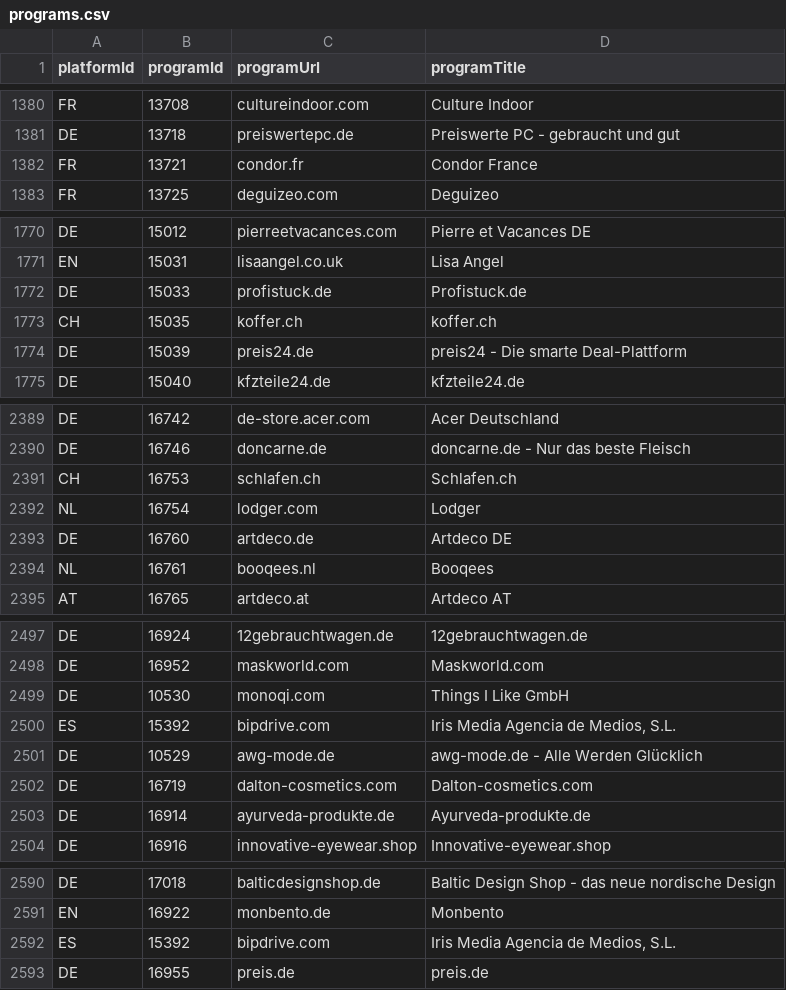
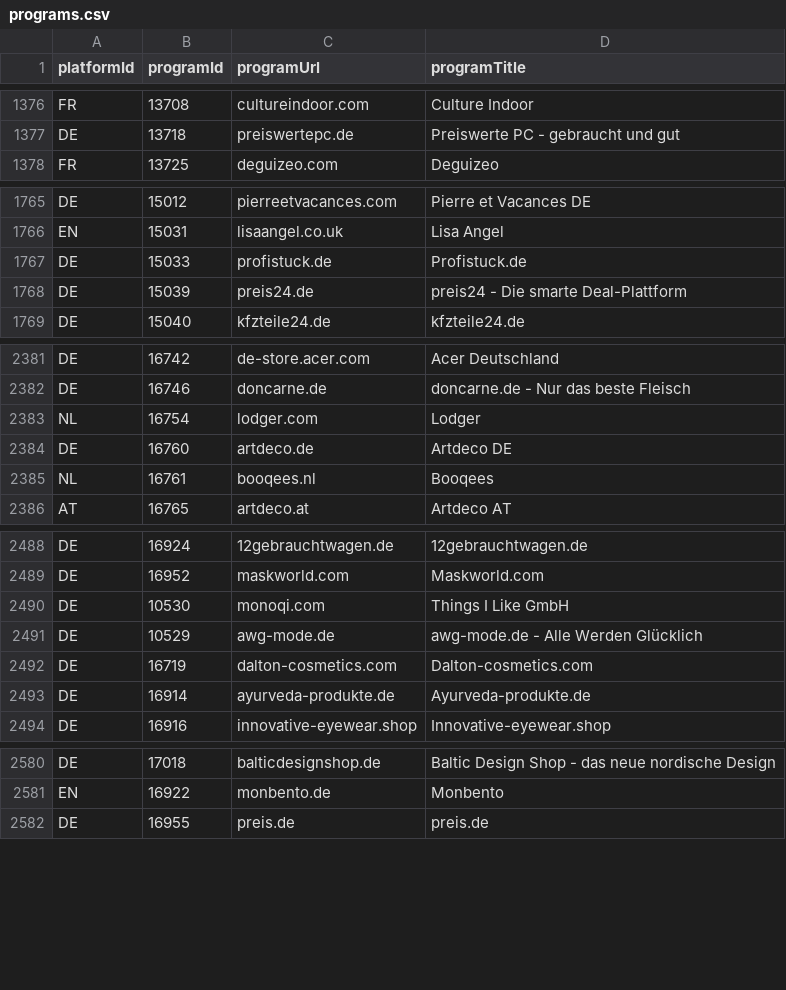
Before and after one commit to affilinet/browser-webextension-publisher, a CSV file: resources/programs.csv, drawn as a sheet; only a part is shown, gaps mark what is left out; the diff covers the shown part only.

```diff
--- a/resources/programs.csv
+++ b/resources/programs.csv
@@ -1381,3 +1377,2 @@ FR;13708;cultureindoor.com;Culture Indoor
 DE;13718;preiswertepc.de;Preiswerte PC - gebraucht und gut
-FR;13721;condor.fr;Condor France
 FR;13725;deguizeo.com;Deguizeo
@@ -1772,3 +1767,2 @@ EN;15031;lisaangel.co.uk;Lisa Angel
 DE;15033;profistuck.de;Profistuck.de
-CH;15035;koffer.ch;koffer.ch
 DE;15039;preis24.de;preis24 - Die smarte Deal-Plattform
@@ -2390,3 +2382,2 @@ DE;16742;de-store.acer.com;Acer Deutschland
 DE;16746;doncarne.de;doncarne.de - Nur das beste Fleisch
-CH;16753;schlafen.ch;Schlafen.ch
 NL;16754;lodger.com;Lodger
@@ -2499,3 +2490,2 @@ DE;16952;maskworld.com;Maskworld.com
 DE;10530;monoqi.com;Things I Like GmbH
-ES;15392;bipdrive.com;Iris Media Agencia de Medios, S.L.
 DE;10529;awg-mode.de;awg-mode.de - Alle Werden Glücklich
@@ -2591,3 +2581,2 @@ DE;17018;balticdesignshop.de;Baltic Design Shop - das neue nordische Design
 EN;16922;monbento.de;Monbento
-ES;15392;bipdrive.com;Iris Media Agencia de Medios, S.L.
 DE;16955;preis.de;preis.de
```
Also changed, not shown: 5 added rows and 7 removed rows elsewhere in this file.
